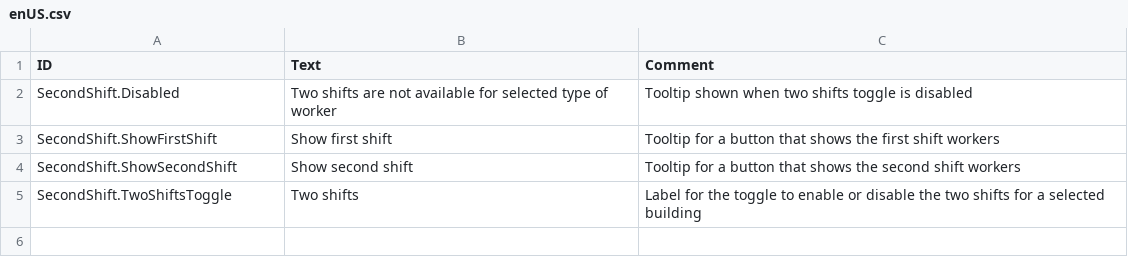
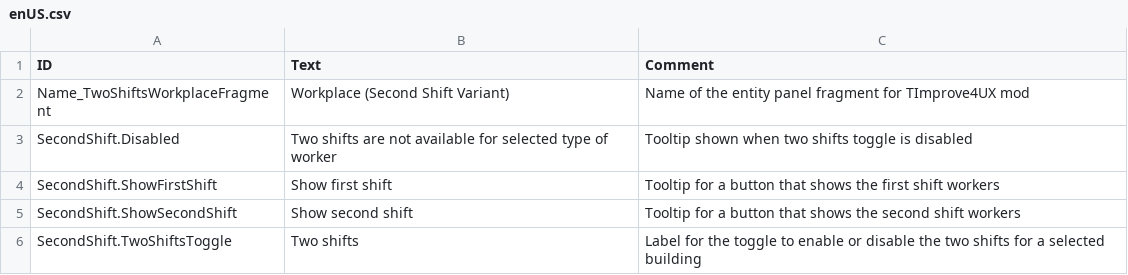
Before and after one commit to tharbad08/timberborn-modding, a CSV file: Assets/Mods/SecondShift/Data/Localizations/enUS.csv, drawn as a sheet.

Commit message:
Second Shift v1.0.4.1

```diff
--- a/Assets/Mods/SecondShift/Data/Localizations/enUS.csv
+++ b/Assets/Mods/SecondShift/Data/Localizations/enUS.csv
@@ -1,2 +1,3 @@
 ID,Text,Comment
+Name_TwoShiftsWorkplaceFragment,"Workplace (Second Shift Variant)","Name of the entity panel fragment for TImprove4UX mod"
 SecondShift.Disabled,"Two shifts are not available for selected type of worker",Tooltip shown when two shifts toggle is disabled
```
Also changed, not shown: 5 other files.
